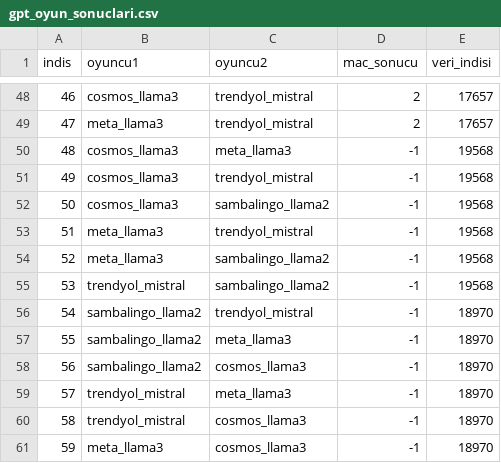
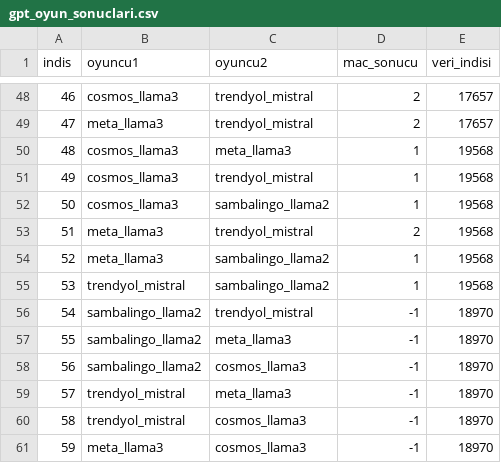
Before and after one commit to kaayra2000/saglik_verileri_uzerinde_buyuk_dil_modellerinin_ince_ayar_performansi, a CSV file: gptye_sor/gpt_oyun_sonuclari.csv, drawn as a sheet; only a part is shown, gaps mark what is left out.

Commit message:
gpt 19568 indisli sorunun sonuçları alındı

```diff
--- a/gptye_sor/gpt_oyun_sonuclari.csv
+++ b/gptye_sor/gpt_oyun_sonuclari.csv
@@ -49,8 +49,8 @@ indis,oyuncu1,oyuncu2,mac_sonucu,veri_indisi
 47,meta_llama3,trendyol_mistral,2,17657
-48,cosmos_llama3,meta_llama3,-1,19568
-49,cosmos_llama3,trendyol_mistral,-1,19568
-50,cosmos_llama3,sambalingo_llama2,-1,19568
-51,meta_llama3,trendyol_mistral,-1,19568
-52,meta_llama3,sambalingo_llama2,-1,19568
-53,trendyol_mistral,sambalingo_llama2,-1,19568
+48,cosmos_llama3,meta_llama3,1,19568
+49,cosmos_llama3,trendyol_mistral,1,19568
+50,cosmos_llama3,sambalingo_llama2,1,19568
+51,meta_llama3,trendyol_mistral,2,19568
+52,meta_llama3,sambalingo_llama2,1,19568
+53,trendyol_mistral,sambalingo_llama2,1,19568
 54,sambalingo_llama2,trendyol_mistral,-1,18970
```
